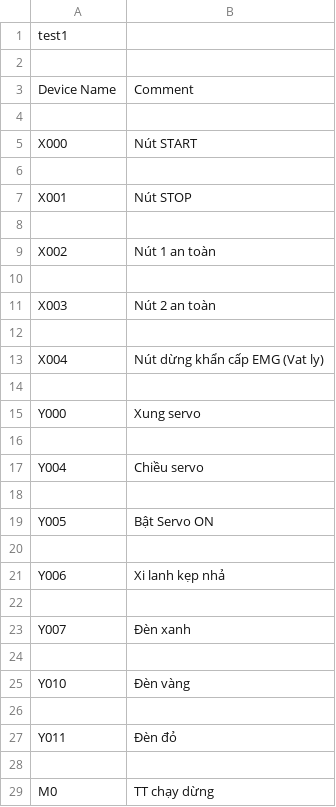
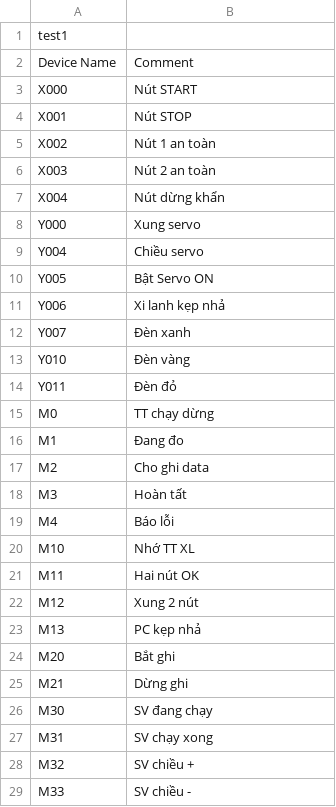
Before and after one commit to ngoctoan150699/plot_ZE-SG3, a CSV file: plc_ctrvina/COMMENT.csv, drawn as a sheet; only a part is shown; the shorter side is filled out with more unchanged rows; removed rows and columns are numbered as before the commit, all else as after; the diff covers the shown part only; the diff names each change by its address in the sheet, - before the commit and + after, or states it on an @@ line.

Commit message:
Fix COMMENT.csv line endings causing format error in GX Works2

```diff
--- a/plc_ctrvina/COMMENT.csv
+++ b/plc_ctrvina/COMMENT.csv
-row 2: (empty)
-row 4: (empty)
-row 6: (empty)
-row 8: (empty)
-row 10: (empty)
-row 12: (empty)
-B7: Nút dừng khẩn cấp EMG (Vat ly)
+B7: Nút dừng khẩn
-row 14: (empty)
-row 16: (empty)
-row 18: (empty)
-row 20: (empty)
-row 22: (empty)
-row 24: (empty)
-row 26: (empty)
-row 28: (empty)
```
Also changed, not shown: 73 removed rows elsewhere in this file.
